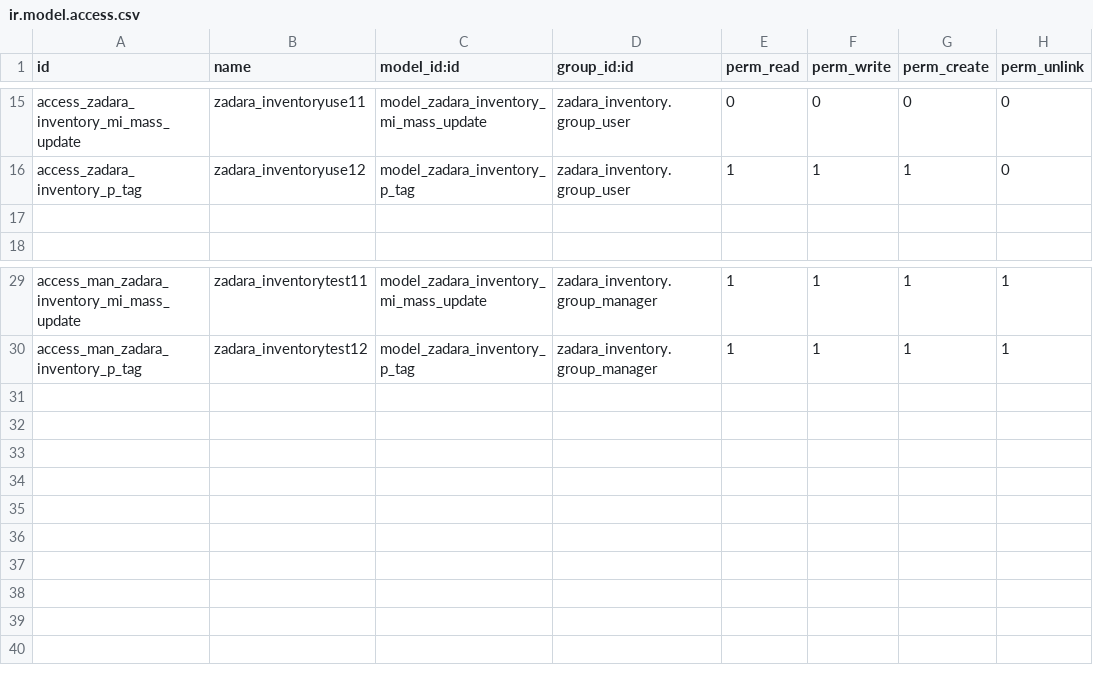
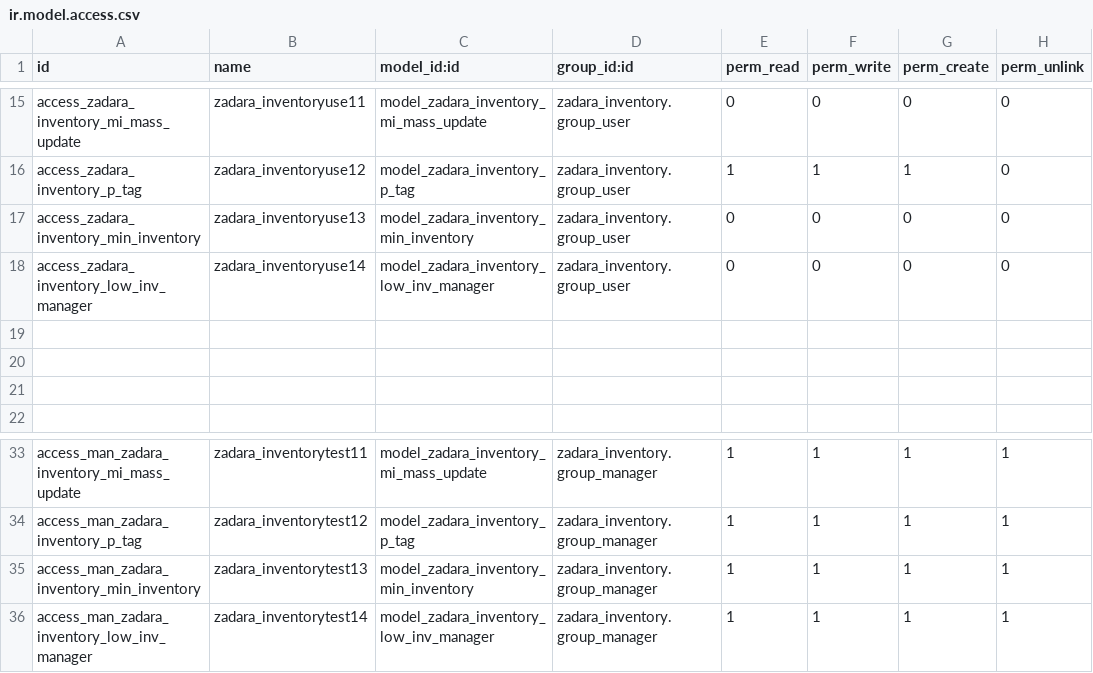
Before and after one commit to Ryan-Zadara/ZadaraOdoo, a CSV file: zadara_inventory/security/ir.model.access.csv, drawn as a sheet; only a part is shown, gaps mark what is left out.

Commit message:
zadara_inventory:

```diff
--- a/zadara_inventory/security/ir.model.access.csv
+++ b/zadara_inventory/security/ir.model.access.csv
@@ -16,2 +16,6 @@ access_zadara_inventory_mi_mass_update,zadara_inventoryuse11,model_zadara_invent
 access_zadara_inventory_p_tag,zadara_inventoryuse12,model_zadara_inventory_p_tag,zadara_inventory.group_user,1,1,1,0
+access_zadara_inventory_min_inventory,zadara_inventoryuse13,model_zadara_inventory_min_inventory,zadara_inventory.group_user,0,0,0,0
+access_zadara_inventory_low_inv_manager,zadara_inventoryuse14,model_zadara_inventory_low_inv_manager,zadara_inventory.group_user,0,0,0,0
+
+
 
@@ -30 +34,3 @@ access_man_zadara_inventory_mi_mass_update,zadara_inventorytest11,model_zadara_i
 access_man_zadara_inventory_p_tag,zadara_inventorytest12,model_zadara_inventory_p_tag,zadara_inventory.group_manager,1,1,1,1
+access_man_zadara_inventory_min_inventory,zadara_inventorytest13,model_zadara_inventory_min_inventory,zadara_inventory.group_manager,1,1,1,1
+access_man_zadara_inventory_low_inv_manager,zadara_inventorytest14,model_zadara_inventory_low_inv_manager,zadara_inventory.group_manager,1,1,1,1
```
Also changed, not shown: 9 other files.
